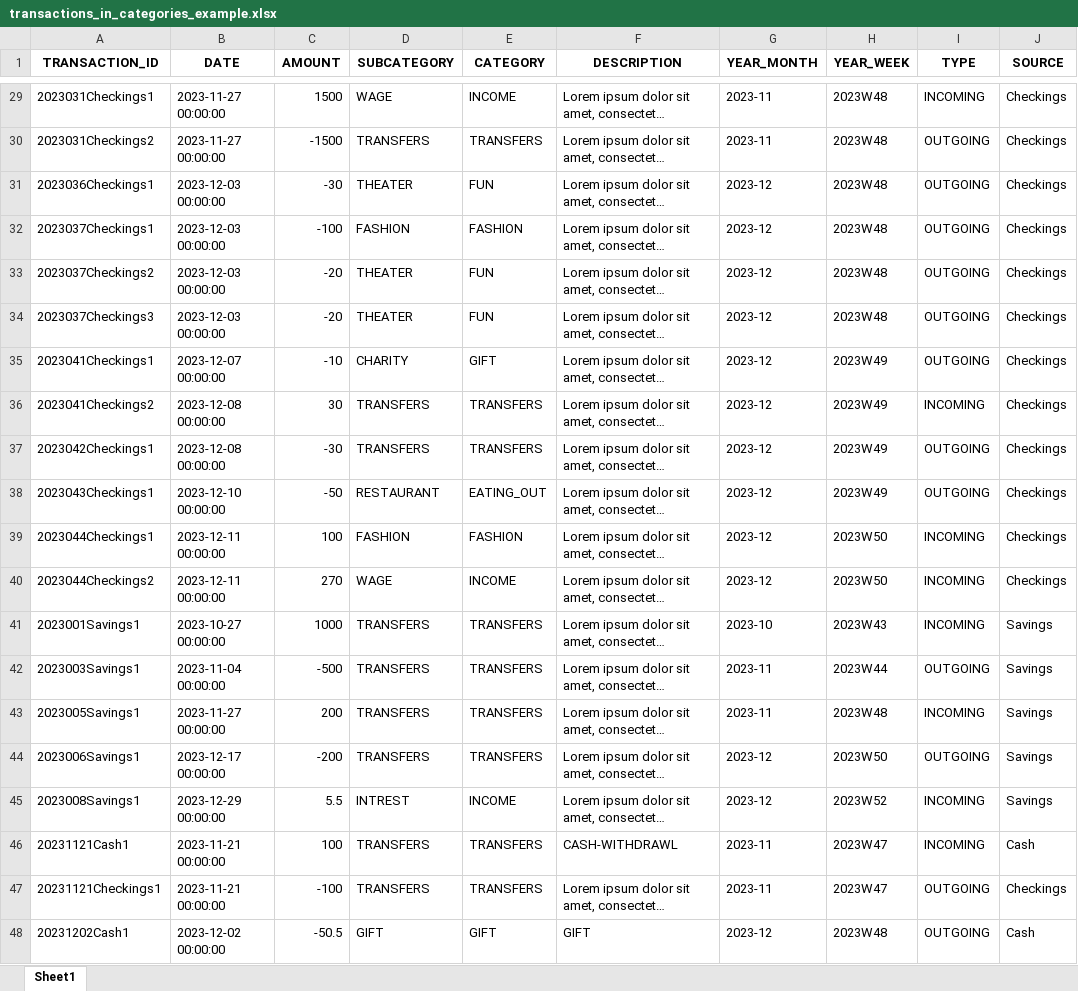
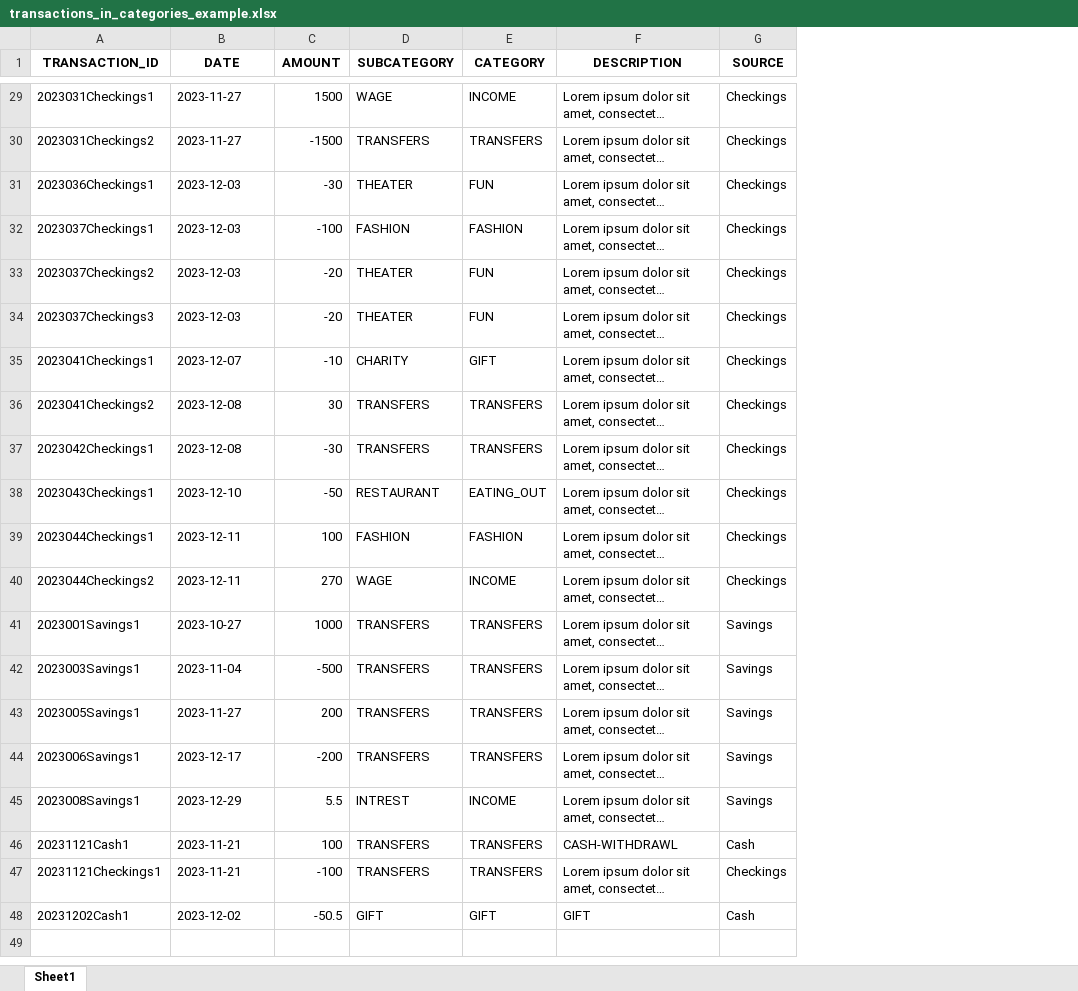
Before and after one commit to arthurmoreno/personal-finance-dashboard, an Excel workbook: sample_resources/transactions_in_categories_example.xlsx, sheet Sheet1, drawn as a sheet; only a part is shown, gaps mark what is left out; long unchanged cells end in …; values as stored, in another font and other column widths than the file's, no borders; the diff covers the shown part only; the diff names each change by its address in the sheet, - before the commit and + after, or states it on an @@ line.

```diff
--- a/sample_resources/transactions_in_categories_example.xlsx (sheet Sheet1)
+++ b/sample_resources/transactions_in_categories_example.xlsx (sheet Sheet1)
-column G (YEAR_MONTH), rows 29-48: 2023-11 | 2023-11 | 2023-12 | 2023-12 | 2023-12 | 2023-12 | 2023-12 | 2023-12 | 2023-12 | 2023-12 | 2023-12 | 2023-12 | 2023-10 | 2023-11 | 2023-11 | 2023-12 | 2023-12 | 2023-11 | 2023-11 | 2023-12
-column H (YEAR_WEEK), rows 29-48: 2023W48 | 2023W48 | 2023W48 | 2023W48 | 2023W48 | 2023W48 | 2023W49 | 2023W49 | 2023W49 | 2023W49 | 2023W50 | 2023W50 | 2023W43 | 2023W44 | 2023W48 | 2023W50 | 2023W52 | 2023W47 | 2023W47 | 2023W48
-column I (TYPE), rows 29-48: INCOMING | OUTGOING | OUTGOING | OUTGOING | OUTGOING | OUTGOING | OUTGOING | INCOMING | OUTGOING | OUTGOING | INCOMING | INCOMING | INCOMING | OUTGOING | INCOMING | OUTGOING | INCOMING | INCOMING | OUTGOING | OUTGOING
-B29:B30 (DATE): 2023-11-27 00:00:00
+B29:B30 (DATE): 2023-11-27
-B31:B34 (DATE): 2023-12-03 00:00:00
+B31:B34 (DATE): 2023-12-03
-B35 (DATE): 2023-12-07 00:00:00
+B35 (DATE): 2023-12-07
-B36:B37 (DATE): 2023-12-08 00:00:00
+B36:B37 (DATE): 2023-12-08
-B38 (DATE): 2023-12-10 00:00:00
+B38 (DATE): 2023-12-10
-B39:B40 (DATE): 2023-12-11 00:00:00
+B39:B40 (DATE): 2023-12-11
-B41 (DATE): 2023-10-27 00:00:00
+B41 (DATE): 2023-10-27
-B42 (DATE): 2023-11-04 00:00:00
+B42 (DATE): 2023-11-04
-B43 (DATE): 2023-11-27 00:00:00
+B43 (DATE): 2023-11-27
-B44 (DATE): 2023-12-17 00:00:00
+B44 (DATE): 2023-12-17
-B45 (DATE): 2023-12-29 00:00:00
+B45 (DATE): 2023-12-29
-B46:B47 (DATE): 2023-11-21 00:00:00
+B46:B47 (DATE): 2023-11-21
-B48 (DATE): 2023-12-02 00:00:00
+B48 (DATE): 2023-12-02
```
Also changed, not shown: 27 edited cells elsewhere in this sheet, 1 other file.
